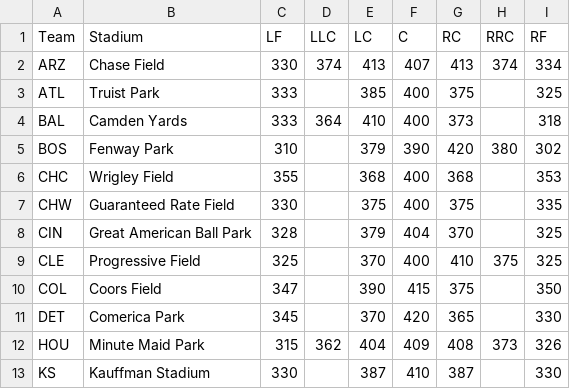
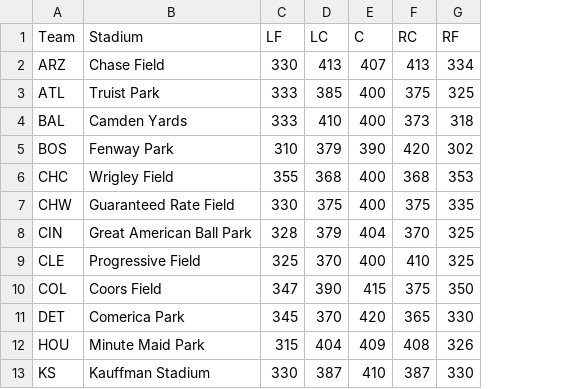
Before and after one commit to trent654321/Sports-Data-Analysis, a CSV file: Resources/stadiums.csv, drawn as a sheet; only a part is shown; the diff names each change by its address in the sheet, - before the commit and + after, or states it on an @@ line.

Commit message:
merged div, stadium and salary data

```diff
--- a/Resources/stadiums.csv
+++ b/Resources/stadiums.csv
-column D (LLC), rows 2-12: 374 |  | 364 |  |  |  |  |  |  |  | 362
-column H (RRC), rows 2-12: 374 |  |  | 380 |  |  |  | 375 |  |  | 373
```
Also changed, not shown: Resources/league_divs.csv, Resources/salaries.csv, 1 other file.
